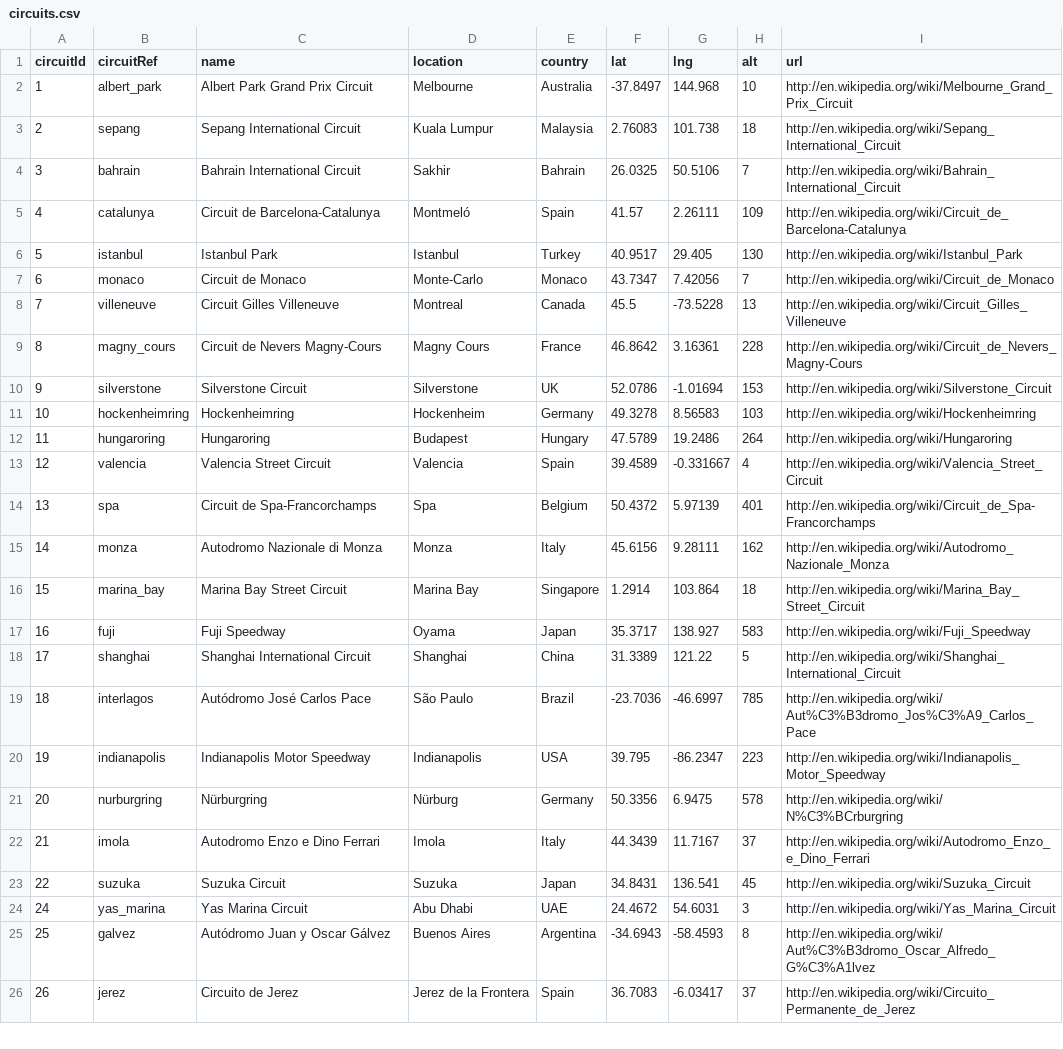
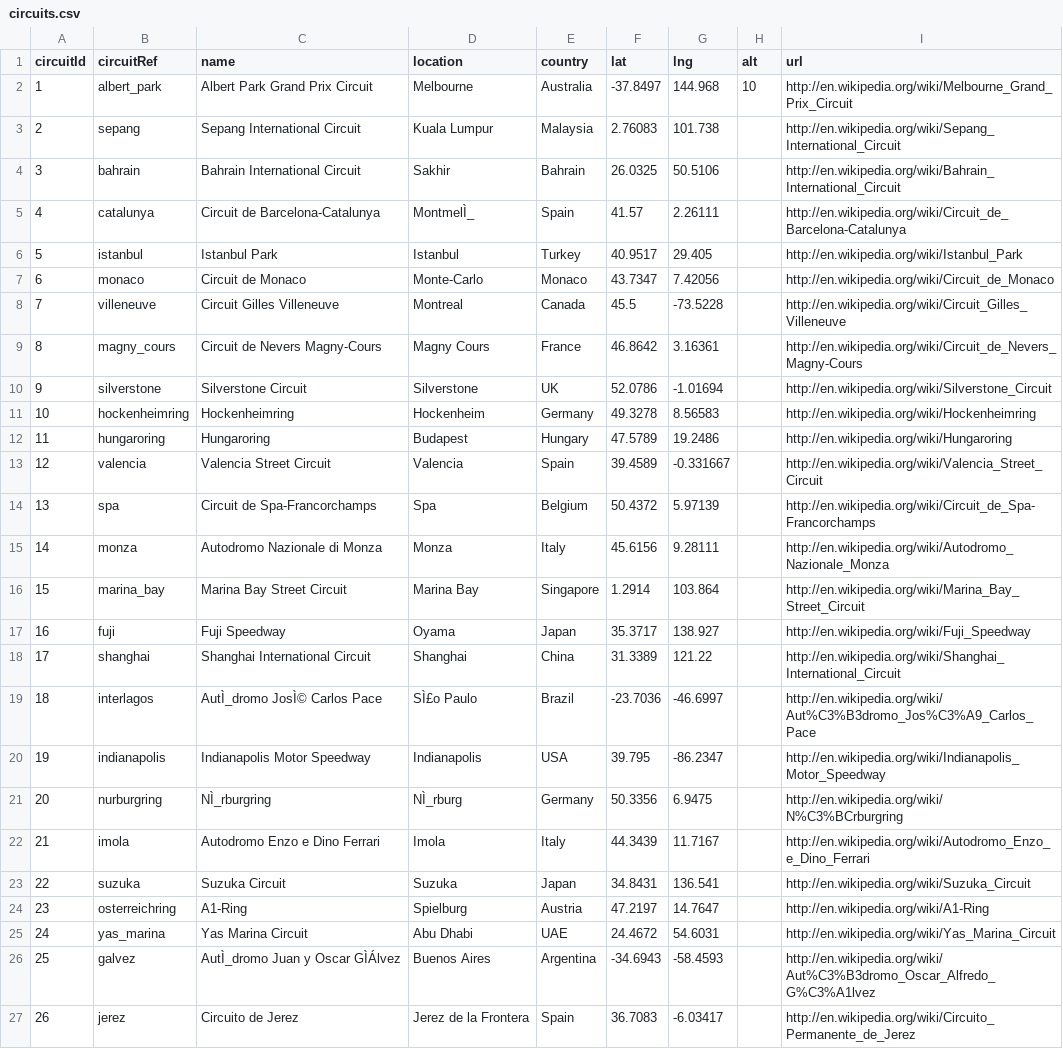
Before and after one commit to manueldelreal/formula1-EDA, a CSV file: race-data-2/circuits.csv, drawn as a sheet; only a part is shown; addresses are those after the commit; the diff covers the shown part only; the diff names each change by its address in the sheet, - before the commit and + after, or states it on an @@ line.

```diff
--- a/race-data-2/circuits.csv
+++ b/race-data-2/circuits.csv
-H3 (alt): 18
+H3 (alt): (empty)
-H4 (alt): 7
+H4 (alt): (empty)
-D5 (location): Montmeló
+D5 (location): MontmelÌ_
-H5 (alt): 109
+H5 (alt): (empty)
-H6 (alt): 130
+H6 (alt): (empty)
-H7 (alt): 7
+H7 (alt): (empty)
-H8 (alt): 13
+H8 (alt): (empty)
-H9 (alt): 228
+H9 (alt): (empty)
-H10 (alt): 153
+H10 (alt): (empty)
-H11 (alt): 103
+H11 (alt): (empty)
-H12 (alt): 264
+H12 (alt): (empty)
-H13 (alt): 4
+H13 (alt): (empty)
-H14 (alt): 401
+H14 (alt): (empty)
-H15 (alt): 162
+H15 (alt): (empty)
-H16 (alt): 18
+H16 (alt): (empty)
-H17 (alt): 583
+H17 (alt): (empty)
-H18 (alt): 5
+H18 (alt): (empty)
-C19 (name): Autódromo José Carlos Pace
+C19 (name): AutÌ_dromo JosÌ© Carlos Pace
-D19 (location): São Paulo
+D19 (location): SÌ£o Paulo
-H19 (alt): 785
+H19 (alt): (empty)
-H20 (alt): 223
+H20 (alt): (empty)
-C21 (name): Nürburgring
+C21 (name): NÌ_rburgring
-D21 (location): Nürburg
+D21 (location): NÌ_rburg
-H21 (alt): 578
+H21 (alt): (empty)
-H22 (alt): 37
+H22 (alt): (empty)
-H23 (alt): 45
+H23 (alt): (empty)
+row 24: 23 | osterreichring | A1-Ring | Spielburg | Austria | 47.2197 | 14.7647 |  | http://en.wikipedia.org/wiki/A1-Ring
-H25 (alt): 3
+H25 (alt): (empty)
-C26 (name): Autódromo Juan y Oscar Gálvez
+C26 (name): AutÌ_dromo Juan y Oscar GÌÁlvez
-H26 (alt): 8
+H26 (alt): (empty)
-H27 (alt): 37
+H27 (alt): (empty)
```
Also changed, not shown: 1 added row, 5 removed rows and 52 edited cells elsewhere in this file, race-data-2/constructors.csv, race-data-2/seasons.csv, 15 other files.
